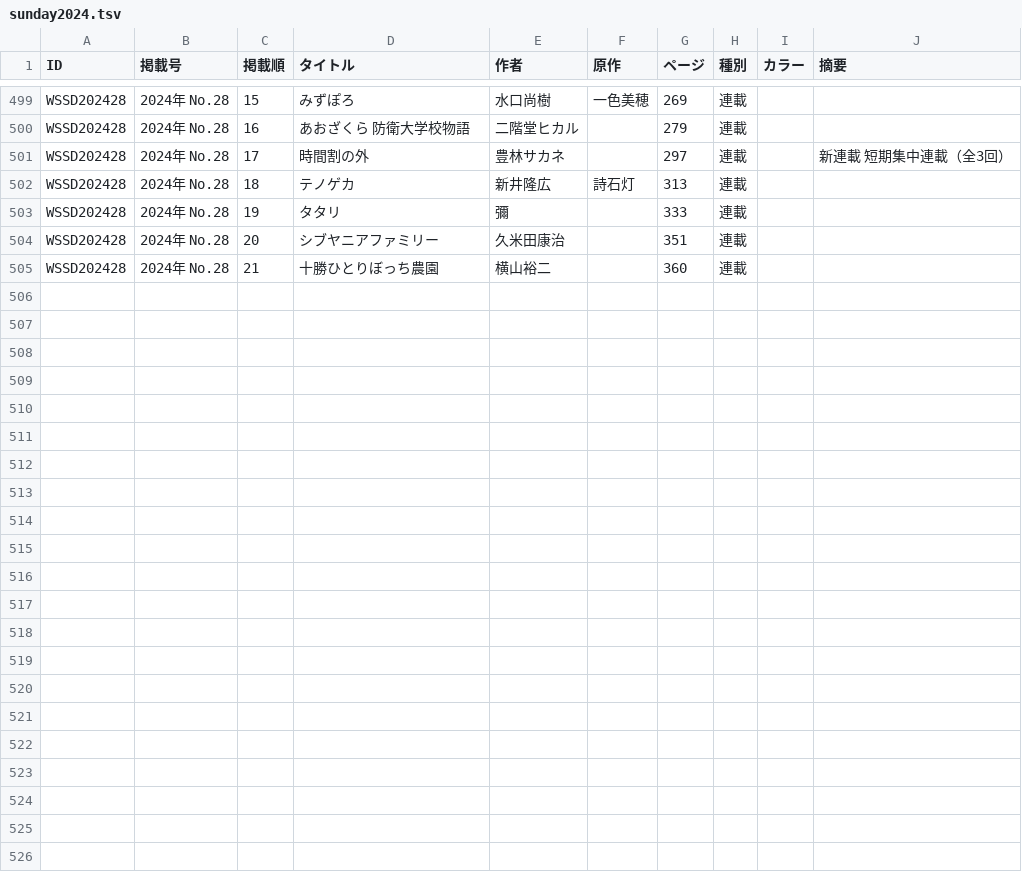
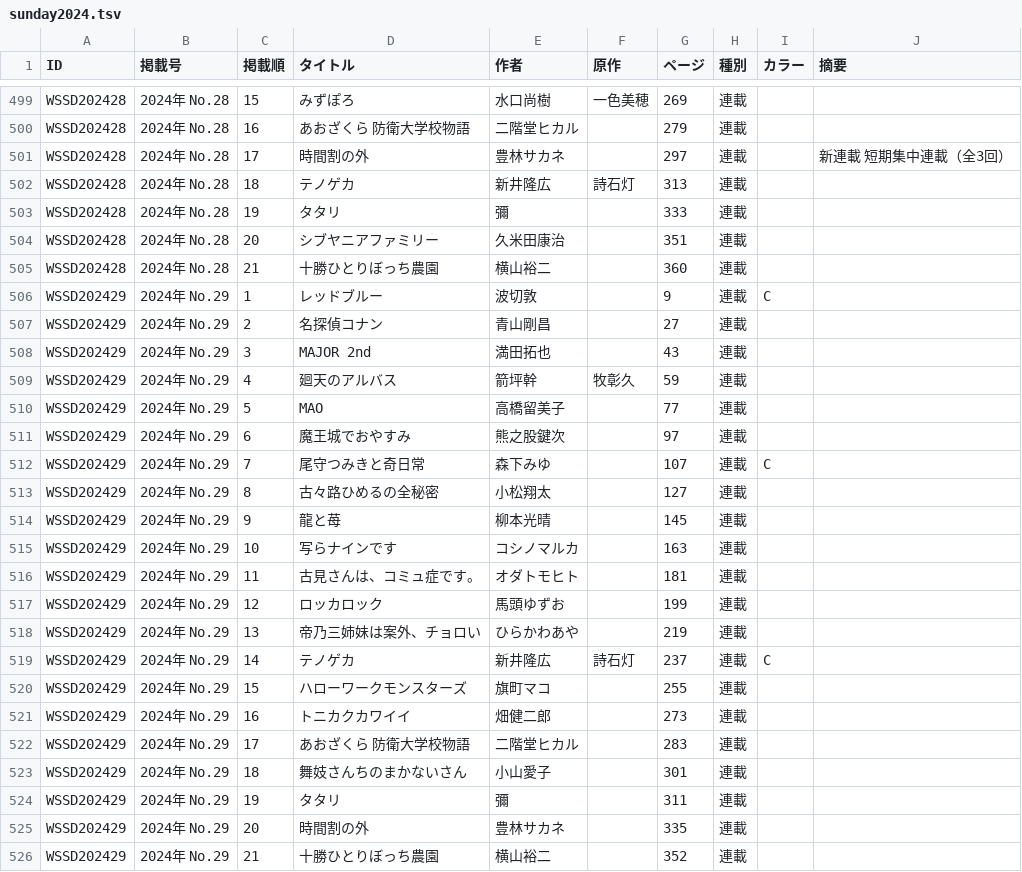
Before and after one commit to tricogimmick/comic_magazine_data, a TSV file: tsv/sunday/sunday2024.tsv, drawn as a sheet; only a part is shown, gaps mark what is left out; the diff names each change by its address in the sheet, - before the commit and + after, or states it on an @@ line.

Commit message:
週刊少年サンデー 2024年 No.29

```diff
--- a/tsv/sunday/sunday2024.tsv
+++ b/tsv/sunday/sunday2024.tsv
+row 506: WSSD202429 | 2024年 No.29 | 1 | レッドブルー | 波切敦 |  | 9 | 連載 | C
+row 507: WSSD202429 | 2024年 No.29 | 2 | 名探偵コナン | 青山剛昌 |  | 27 | 連載
+row 508: WSSD202429 | 2024年 No.29 | 3 | MAJOR 2nd | 満田拓也 |  | 43 | 連載
+row 509: WSSD202429 | 2024年 No.29 | 4 | 廻天のアルバス | 箭坪幹 | 牧彰久 | 59 | 連載
+row 510: WSSD202429 | 2024年 No.29 | 5 | MAO | 高橋留美子 |  | 77 | 連載
+row 511: WSSD202429 | 2024年 No.29 | 6 | 魔王城でおやすみ | 熊之股鍵次 |  | 97 | 連載
+row 512: WSSD202429 | 2024年 No.29 | 7 | 尾守つみきと奇日常 | 森下みゆ |  | 107 | 連載 | C
+row 513: WSSD202429 | 2024年 No.29 | 8 | 古々路ひめるの全秘密 | 小松翔太 |  | 127 | 連載
+row 514: WSSD202429 | 2024年 No.29 | 9 | 龍と苺 | 柳本光晴 |  | 145 | 連載
+row 515: WSSD202429 | 2024年 No.29 | 10 | 写らナインです | コシノマルカ |  | 163 | 連載
+row 516: WSSD202429 | 2024年 No.29 | 11 | 古見さんは、コミュ症です。 | オダトモヒト |  | 181 | 連載
+row 517: WSSD202429 | 2024年 No.29 | 12 | ロッカロック | 馬頭ゆずお |  | 199 | 連載
+row 518: WSSD202429 | 2024年 No.29 | 13 | 帝乃三姉妹は案外、チョロい | ひらかわあや |  | 219 | 連載
+row 519: WSSD202429 | 2024年 No.29 | 14 | テノゲカ | 新井隆広 | 詩石灯 | 237 | 連載 | C
+row 520: WSSD202429 | 2024年 No.29 | 15 | ハローワークモンスターズ | 旗町マコ |  | 255 | 連載
+row 521: WSSD202429 | 2024年 No.29 | 16 | トニカクカワイイ | 畑健二郎 |  | 273 | 連載
+row 522: WSSD202429 | 2024年 No.29 | 17 | あおざくら 防衛大学校物語 | 二階堂ヒカル |  | 283 | 連載
+row 523: WSSD202429 | 2024年 No.29 | 18 | 舞妓さんちのまかないさん | 小山愛子 |  | 301 | 連載
+row 524: WSSD202429 | 2024年 No.29 | 19 | タタリ | 彌 |  | 311 | 連載
+row 525: WSSD202429 | 2024年 No.29 | 20 | 時間割の外 | 豊林サカネ |  | 335 | 連載
+row 526: WSSD202429 | 2024年 No.29 | 21 | 十勝ひとりぼっち農園 | 横山裕二 |  | 352 | 連載
```
